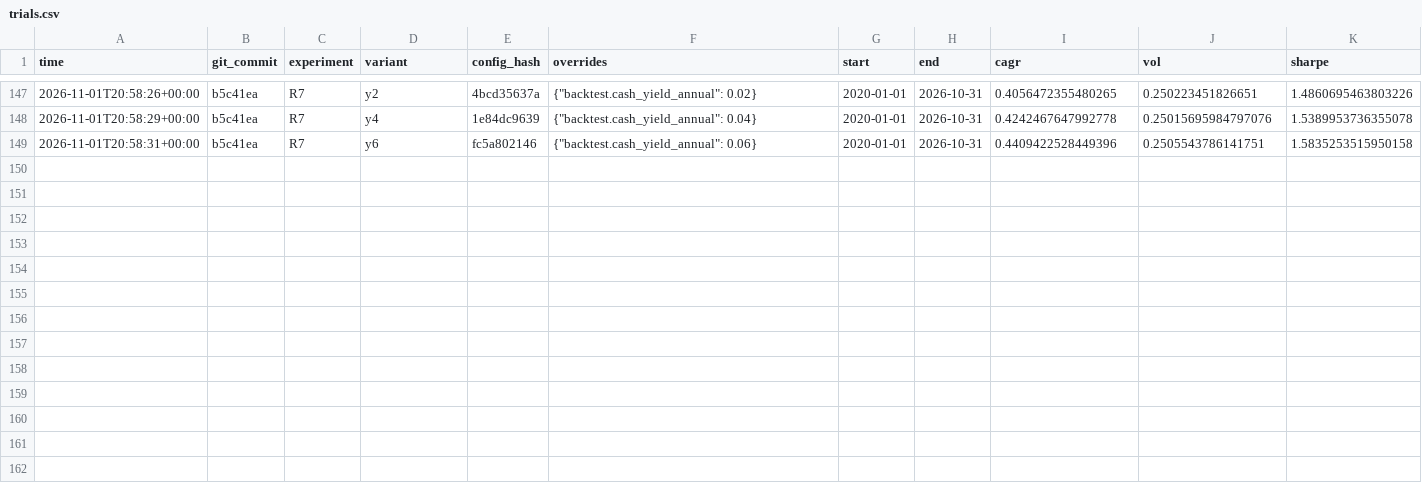
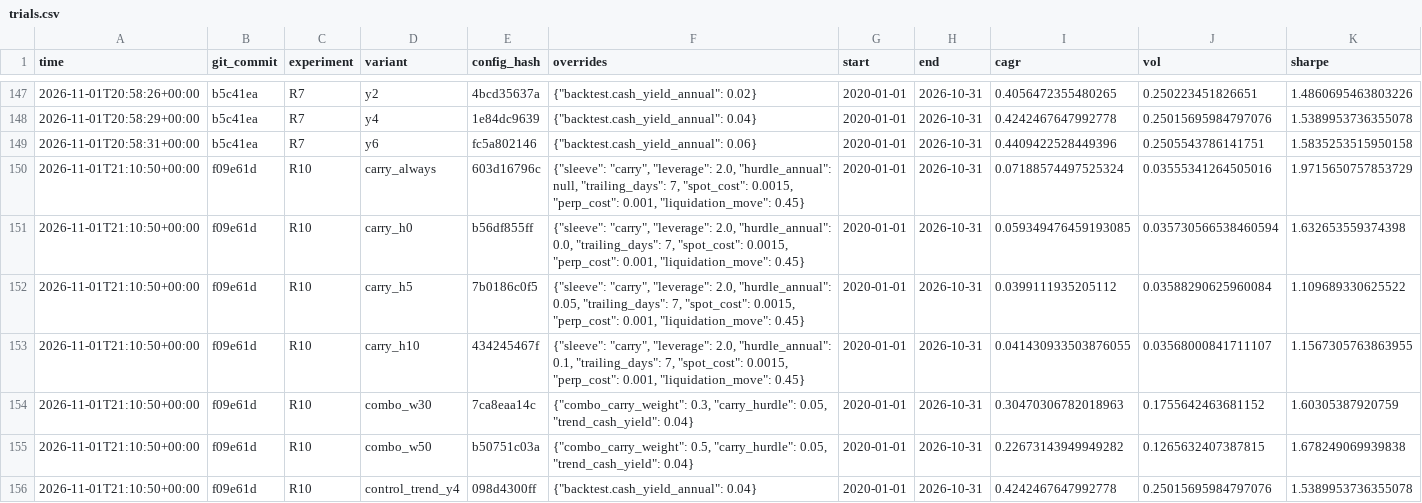
Before and after one commit to tbon9538-tech/BinanceBOT, a CSV file: doc/research/trials.csv, drawn as a sheet; only a part is shown, gaps mark what is left out; rows hold the shown columns only; the diff names each change by its address in the sheet, - before the commit and + after, or states it on an @@ line.

```diff
--- a/doc/research/trials.csv
+++ b/doc/research/trials.csv
+row 150: 2026-11-01T21:10:50+00:00 | f09e61d | R10 | carry_always | 603d16796c | {"sleeve": "carry", "leverage": 2.0, "hurdle_annual": null, "trailing_days": 7, "spot_cost": 0.0015, "perp_cost": 0.001, "liquidation_move": 0.45} | 2020-01-01 | 2026-10-31 | 0.07188574497525324 | 0.03555341264505016 | 1.9715650757853729
+row 151: 2026-11-01T21:10:50+00:00 | f09e61d | R10 | carry_h0 | b56df855ff | {"sleeve": "carry", "leverage": 2.0, "hurdle_annual": 0.0, "trailing_days": 7, "spot_cost": 0.0015, "perp_cost": 0.001, "liquidation_move": 0.45} | 2020-01-01 | 2026-10-31 | 0.059349476459193085 | 0.035730566538460594 | 1.632653559374398
+row 152: 2026-11-01T21:10:50+00:00 | f09e61d | R10 | carry_h5 | 7b0186c0f5 | {"sleeve": "carry", "leverage": 2.0, "hurdle_annual": 0.05, "trailing_days": 7, "spot_cost": 0.0015, "perp_cost": 0.001, "liquidation_move": 0.45} | 2020-01-01 | 2026-10-31 | 0.0399111935205112 | 0.03588290625960084 | 1.109689330625522
+row 153: 2026-11-01T21:10:50+00:00 | f09e61d | R10 | carry_h10 | 434245467f | {"sleeve": "carry", "leverage": 2.0, "hurdle_annual": 0.1, "trailing_days": 7, "spot_cost": 0.0015, "perp_cost": 0.001, "liquidation_move": 0.45} | 2020-01-01 | 2026-10-31 | 0.041430933503876055 | 0.03568000841711107 | 1.1567305763863955
+row 154: 2026-11-01T21:10:50+00:00 | f09e61d | R10 | combo_w30 | 7ca8eaa14c | {"combo_carry_weight": 0.3, "carry_hurdle": 0.05, "trend_cash_yield": 0.04} | 2020-01-01 | 2026-10-31 | 0.30470306782018963 | 0.1755642463681152 | 1.60305387920759
+row 155: 2026-11-01T21:10:50+00:00 | f09e61d | R10 | combo_w50 | b50751c03a | {"combo_carry_weight": 0.5, "carry_hurdle": 0.05, "trend_cash_yield": 0.04} | 2020-01-01 | 2026-10-31 | 0.22673143949949282 | 0.1265632407387815 | 1.678249069939838
+row 156: 2026-11-01T21:10:50+00:00 | f09e61d | R10 | control_trend_y4 | 098d4300ff | {"backtest.cash_yield_annual": 0.04} | 2020-01-01 | 2026-10-31 | 0.4242467647992778 | 0.25015695984797076 | 1.5389953736355078
```
Also changed, not shown: 9 other files.
